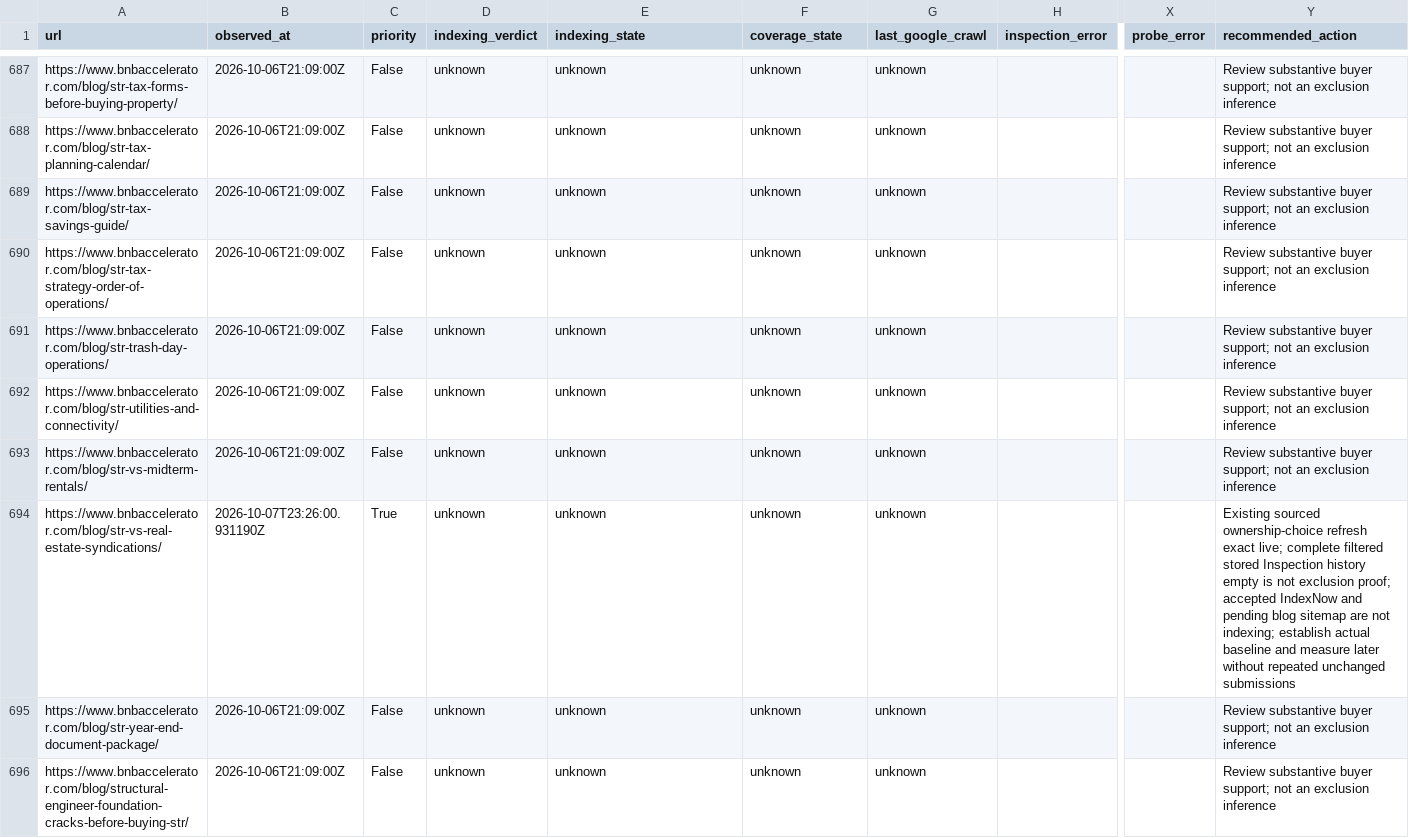
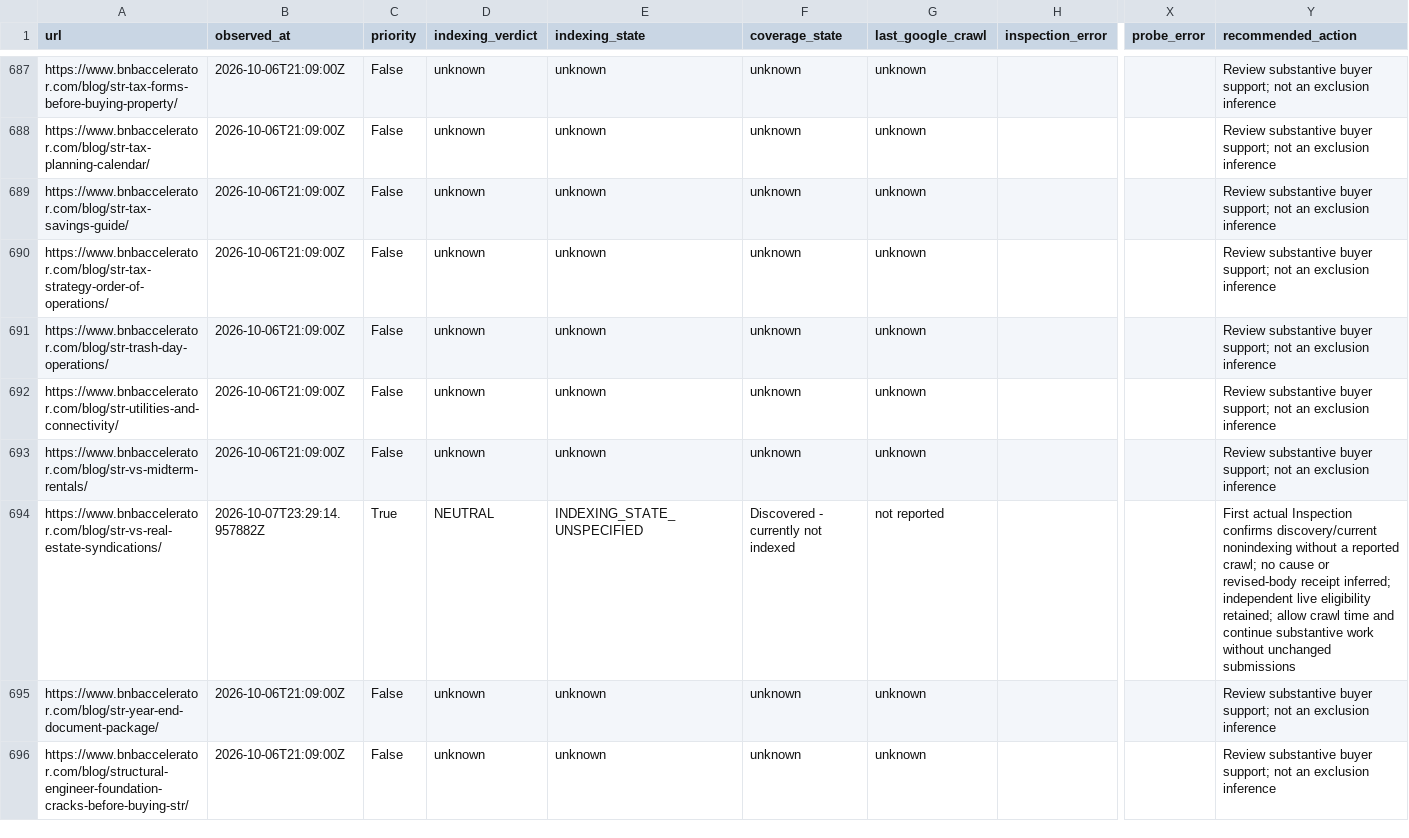
Before and after one commit to drconnorrobertson/bnb-accelerator-site, a CSV file: _gen/blog-indexing-inventory.csv, drawn as a sheet; only a part is shown, gaps mark what is left out; the diff names each change by its address in the sheet, - before the commit and + after, or states it on an @@ line.

Commit message:
Record first actual syndication-guide indexing baseline

```diff
--- a/_gen/blog-indexing-inventory.csv
+++ b/_gen/blog-indexing-inventory.csv
-B694 (observed_at): 2026-10-07T23:26:00.931190Z
+B694 (observed_at): 2026-10-07T23:29:14.957882Z
-D694 (indexing_verdict): unknown
+D694 (indexing_verdict): NEUTRAL
-E694 (indexing_state): unknown
+E694 (indexing_state): INDEXING_STATE_UNSPECIFIED
-F694 (coverage_state): unknown
+F694 (coverage_state): Discovered - currently not indexed
-G694 (last_google_crawl): unknown
+G694 (last_google_crawl): not reported
-Y694 (recommended_action): Existing sourced ownership-choice refresh exact live; complete filtered stored Inspection history empty is not exclusion proof; accepted IndexNow and pending blog sitemap are not indexing; establish actual baseline and measure later without repeated unchanged submissions
+Y694 (recommended_action): First actual Inspection confirms discovery/current nonindexing without a reported crawl; no cause or revised-body receipt inferred; independent live eligibility retained; allow crawl time and continue substantive work without unchanged submissions
```
Also changed, not shown: 4 other files.
